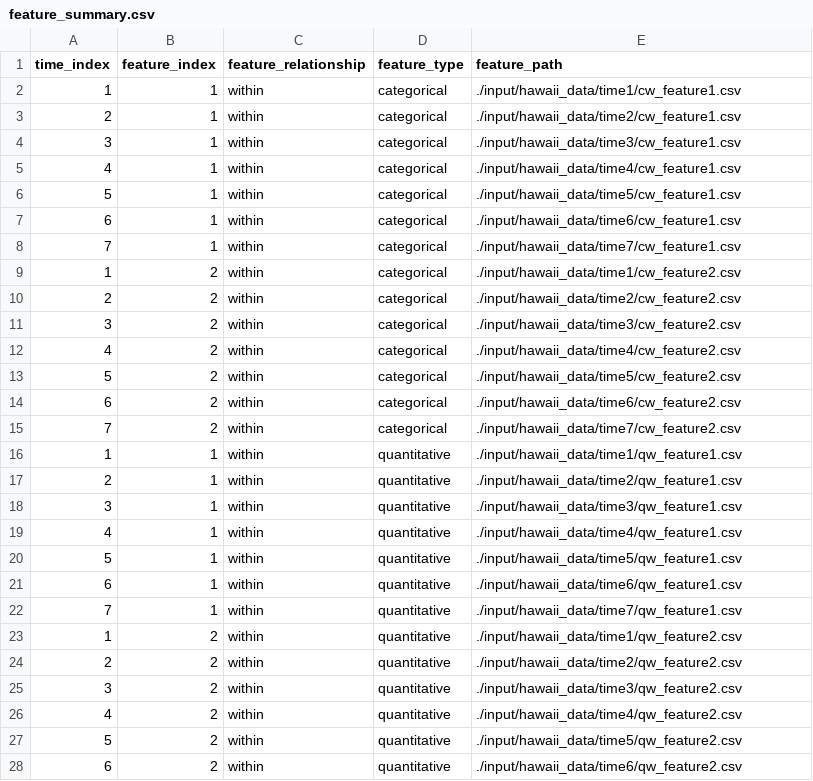
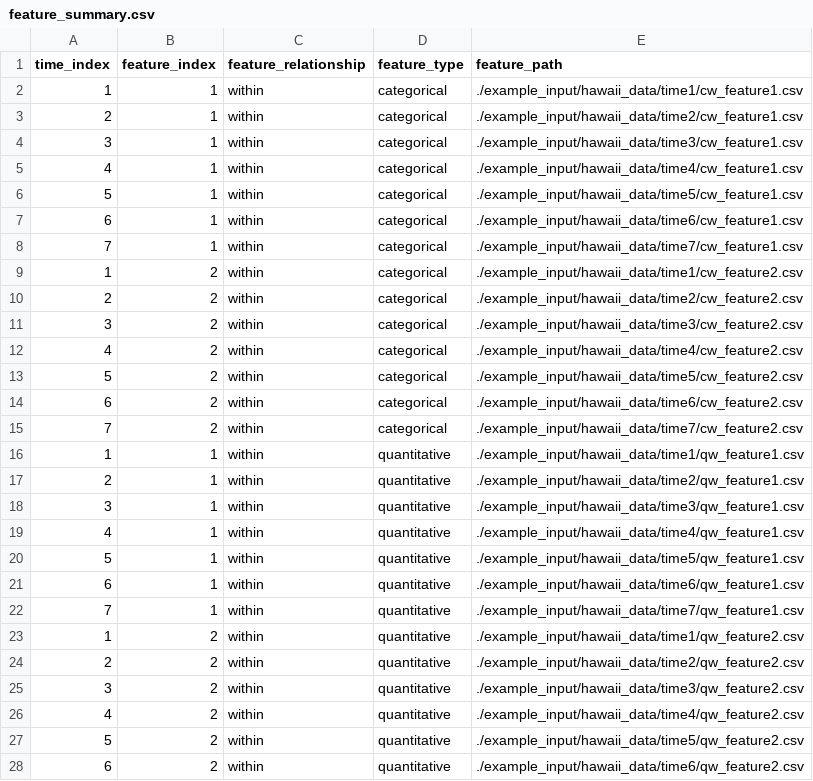
Before and after one commit to hawaiian-plant-biogeography/fig_tools, a CSV file: example_input/hawaii_data/feature_summary.csv, drawn as a sheet; only a part is shown; the diff covers the shown part only.

```diff
--- a/example_input/hawaii_data/feature_summary.csv
+++ b/example_input/hawaii_data/feature_summary.csv
@@ -1,28 +1,28 @@
 time_index,feature_index,feature_relationship,feature_type,feature_path
-1,1,within,categorical,./input/hawaii_data/time1/cw_feature1.csv
-2,1,within,categorical,./input/hawaii_data/time2/cw_feature1.csv
-3,1,within,categorical,./input/hawaii_data/time3/cw_feature1.csv
-4,1,within,categorical,./input/hawaii_data/time4/cw_feature1.csv
-5,1,within,categorical,./input/hawaii_data/time5/cw_feature1.csv
-6,1,within,categorical,./input/hawaii_data/time6/cw_feature1.csv
-7,1,within,categorical,./input/hawaii_data/time7/cw_feature1.csv
-1,2,within,categorical,./input/hawaii_data/time1/cw_feature2.csv
-2,2,within,categorical,./input/hawaii_data/time2/cw_feature2.csv
-3,2,within,categorical,./input/hawaii_data/time3/cw_feature2.csv
-4,2,within,categorical,./input/hawaii_data/time4/cw_feature2.csv
-5,2,within,categorical,./input/hawaii_data/time5/cw_feature2.csv
-6,2,within,categorical,./input/hawaii_data/time6/cw_feature2.csv
-7,2,within,categorical,./input/hawaii_data/time7/cw_feature2.csv
-1,1,within,quantitative,./input/hawaii_data/time1/qw_feature1.csv
-2,1,within,quantitative,./input/hawaii_data/time2/qw_feature1.csv
-3,1,within,quantitative,./input/hawaii_data/time3/qw_feature1.csv
-4,1,within,quantitative,./input/hawaii_data/time4/qw_feature1.csv
-5,1,within,quantitative,./input/hawaii_data/time5/qw_feature1.csv
-6,1,within,quantitative,./input/hawaii_data/time6/qw_feature1.csv
-7,1,within,quantitative,./input/hawaii_data/time7/qw_feature1.csv
-1,2,within,quantitative,./input/hawaii_data/time1/qw_feature2.csv
-2,2,within,quantitative,./input/hawaii_data/time2/qw_feature2.csv
-3,2,within,quantitative,./input/hawaii_data/time3/qw_feature2.csv
-4,2,within,quantitative,./input/hawaii_data/time4/qw_feature2.csv
-5,2,within,quantitative,./input/hawaii_data/time5/qw_feature2.csv
-6,2,within,quantitative,./input/hawaii_data/time6/qw_feature2.csv
+1,1,within,categorical,./example_input/hawaii_data/time1/cw_feature1.csv
+2,1,within,categorical,./example_input/hawaii_data/time2/cw_feature1.csv
+3,1,within,categorical,./example_input/hawaii_data/time3/cw_feature1.csv
+4,1,within,categorical,./example_input/hawaii_data/time4/cw_feature1.csv
+5,1,within,categorical,./example_input/hawaii_data/time5/cw_feature1.csv
+6,1,within,categorical,./example_input/hawaii_data/time6/cw_feature1.csv
+7,1,within,categorical,./example_input/hawaii_data/time7/cw_feature1.csv
+1,2,within,categorical,./example_input/hawaii_data/time1/cw_feature2.csv
+2,2,within,categorical,./example_input/hawaii_data/time2/cw_feature2.csv
+3,2,within,categorical,./example_input/hawaii_data/time3/cw_feature2.csv
+4,2,within,categorical,./example_input/hawaii_data/time4/cw_feature2.csv
+5,2,within,categorical,./example_input/hawaii_data/time5/cw_feature2.csv
+6,2,within,categorical,./example_input/hawaii_data/time6/cw_feature2.csv
+7,2,within,categorical,./example_input/hawaii_data/time7/cw_feature2.csv
+1,1,within,quantitative,./example_input/hawaii_data/time1/qw_feature1.csv
+2,1,within,quantitative,./example_input/hawaii_data/time2/qw_feature1.csv
+3,1,within,quantitative,./example_input/hawaii_data/time3/qw_feature1.csv
+4,1,within,quantitative,./example_input/hawaii_data/time4/qw_feature1.csv
+5,1,within,quantitative,./example_input/hawaii_data/time5/qw_feature1.csv
+6,1,within,quantitative,./example_input/hawaii_data/time6/qw_feature1.csv
+7,1,within,quantitative,./example_input/hawaii_data/time7/qw_feature1.csv
+1,2,within,quantitative,./example_input/hawaii_data/time1/qw_feature2.csv
+2,2,within,quantitative,./example_input/hawaii_data/time2/qw_feature2.csv
+3,2,within,quantitative,./example_input/hawaii_data/time3/qw_feature2.csv
+4,2,within,quantitative,./example_input/hawaii_data/time4/qw_feature2.csv
+5,2,within,quantitative,./example_input/hawaii_data/time5/qw_feature2.csv
+6,2,within,quantitative,./example_input/hawaii_data/time6/qw_feature2.csv
```
Also changed, not shown: 29 edited cells elsewhere in this file, 48 other files.
